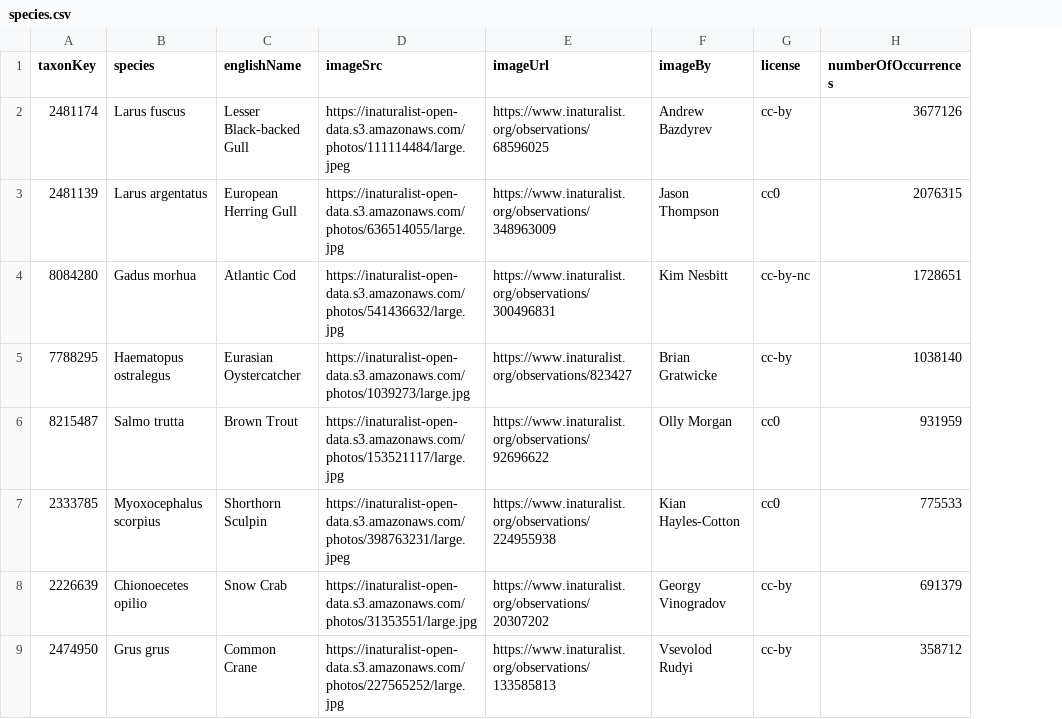
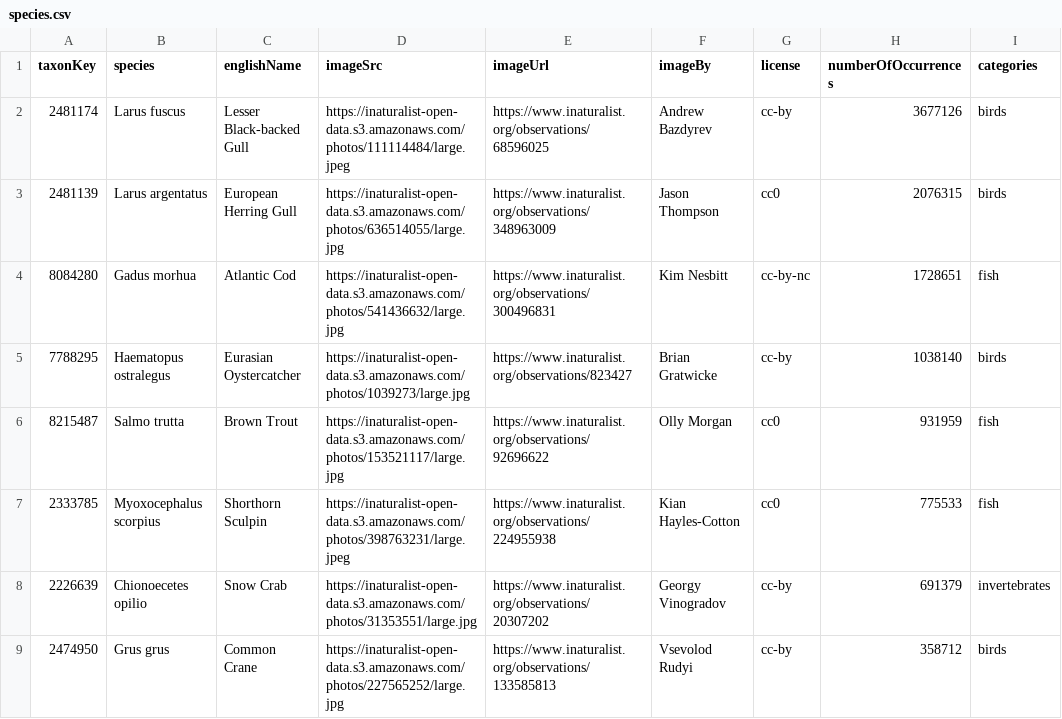
Before and after one commit to ETakola/hp-wild-moves-EL, a CSV file: _data/species.csv, drawn as a sheet; only a part is shown; the diff names each change by its address in the sheet, - before the commit and + after, or states it on an @@ line.

```diff
--- a/_data/species.csv
+++ b/_data/species.csv
+column I (categories), rows 2-9: birds | birds | fish | birds | fish | fish | invertebrates | birds
```
Also changed, not shown: 2 other files.
